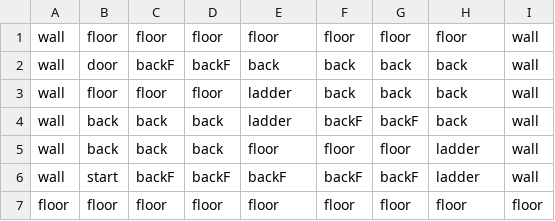
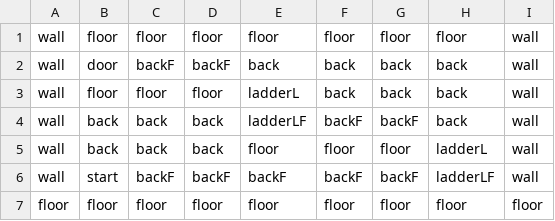
Before and after one commit to aarmea/mumei, a CSV file: assets/levels/level104.csv, drawn as a sheet.

Commit message:
fixed ladder bugs, added new ladder classes and changed level layouts to use these fixes

```diff
--- a/assets/levels/level104.csv
+++ b/assets/levels/level104.csv
@@ -2,6 +2,6 @@ wall,floor,floor,floor,floor,floor,floor,floor,wall
 wall,door,backF,backF,back,back,back,back,wall
-wall,floor,floor,floor,ladder,back,back,back,wall
-wall,back,back,back,ladder,backF,backF,back,wall
-wall,back,back,back,floor,floor,floor,ladder,wall
-wall,start,backF,backF,backF,backF,backF,ladder,wall
+wall,floor,floor,floor,ladderL,back,back,back,wall
+wall,back,back,back,ladderLF,backF,backF,back,wall
+wall,back,back,back,floor,floor,floor,ladderL,wall
+wall,start,backF,backF,backF,backF,backF,ladderLF,wall
 floor,floor,floor,floor,floor,floor,floor,floor,floor
```
Also changed, not shown: 6 other files.
